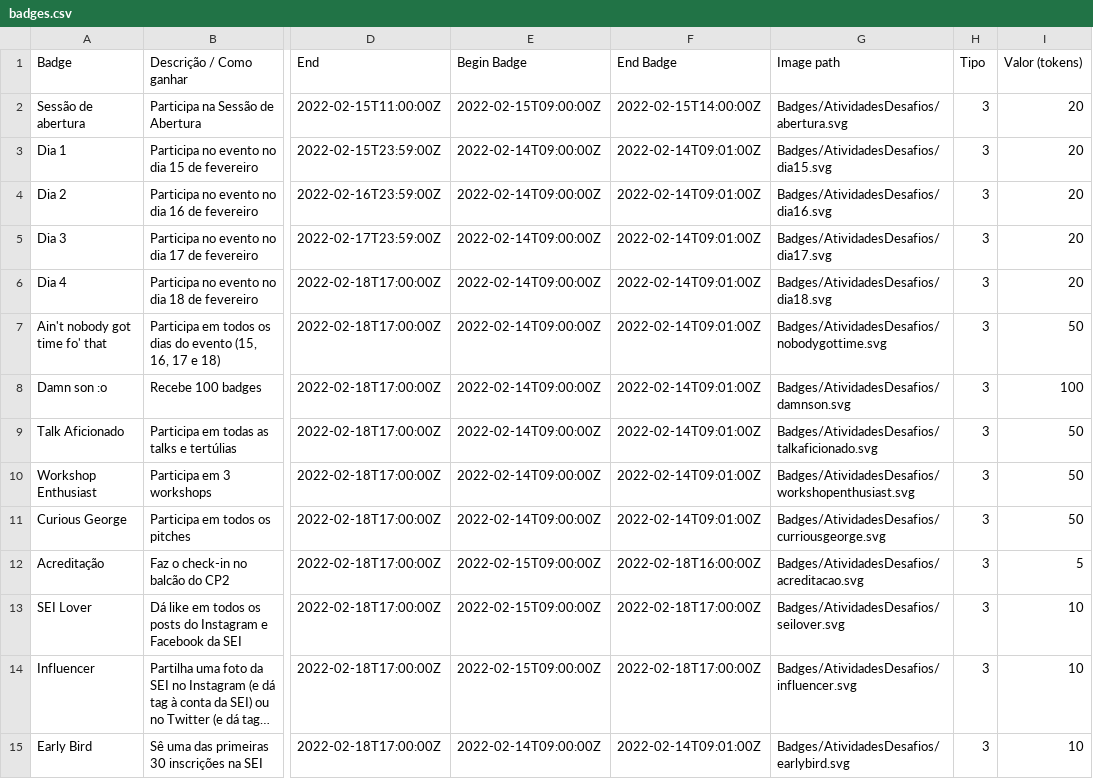
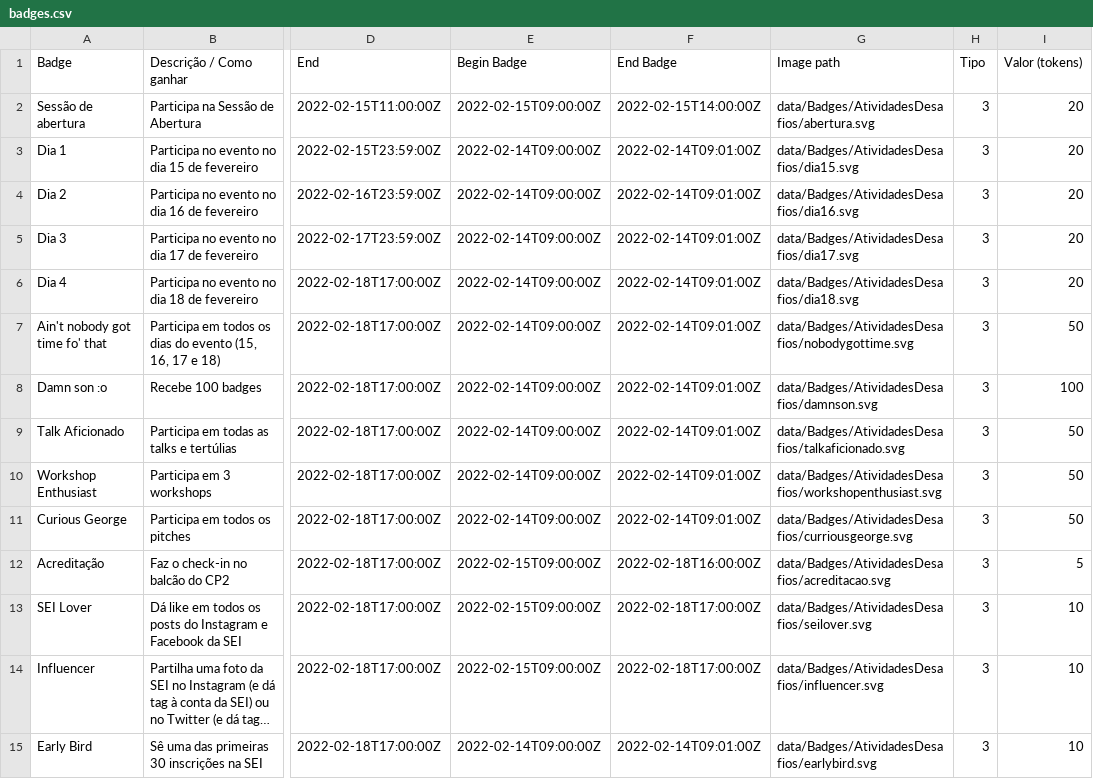
Before and after one commit to cesium/safira, a CSV file: data/badges.csv, drawn as a sheet; only a part is shown, gaps mark what is left out; long unchanged cells end in …; the diff covers the shown part only; the diff names each change by its address in the sheet, - before the commit and + after, or states it on an @@ line.

Commit message:
Badges CSV had the wrong paths

```diff
--- a/data/badges.csv
+++ b/data/badges.csv
-G2 (Image path): Badges/AtividadesDesafios/abertura.svg
+G2 (Image path): data/Badges/AtividadesDesafios/abertura.svg
-G3 (Image path): Badges/AtividadesDesafios/dia15.svg
+G3 (Image path): data/Badges/AtividadesDesafios/dia15.svg
-G4 (Image path): Badges/AtividadesDesafios/dia16.svg
+G4 (Image path): data/Badges/AtividadesDesafios/dia16.svg
-G5 (Image path): Badges/AtividadesDesafios/dia17.svg
+G5 (Image path): data/Badges/AtividadesDesafios/dia17.svg
-G6 (Image path): Badges/AtividadesDesafios/dia18.svg
+G6 (Image path): data/Badges/AtividadesDesafios/dia18.svg
-G7 (Image path): Badges/AtividadesDesafios/nobodygottime.svg
+G7 (Image path): data/Badges/AtividadesDesafios/nobodygottime.svg
-G8 (Image path): Badges/AtividadesDesafios/damnson.svg
+G8 (Image path): data/Badges/AtividadesDesafios/damnson.svg
-G9 (Image path): Badges/AtividadesDesafios/talkaficionado.svg
+G9 (Image path): data/Badges/AtividadesDesafios/talkaficionado.svg
-G10 (Image path): Badges/AtividadesDesafios/workshopenthusiast.svg
+G10 (Image path): data/Badges/AtividadesDesafios/workshopenthusiast.svg
-G11 (Image path): Badges/AtividadesDesafios/curriousgeorge.svg
+G11 (Image path): data/Badges/AtividadesDesafios/curriousgeorge.svg
-G12 (Image path): Badges/AtividadesDesafios/acreditacao.svg
+G12 (Image path): data/Badges/AtividadesDesafios/acreditacao.svg
-G13 (Image path): Badges/AtividadesDesafios/seilover.svg
+G13 (Image path): data/Badges/AtividadesDesafios/seilover.svg
-G14 (Image path): Badges/AtividadesDesafios/influencer.svg
+G14 (Image path): data/Badges/AtividadesDesafios/influencer.svg
-G15 (Image path): Badges/AtividadesDesafios/earlybird.svg
+G15 (Image path): data/Badges/AtividadesDesafios/earlybird.svg
```
Also changed, not shown: 91 edited cells elsewhere in this file.
